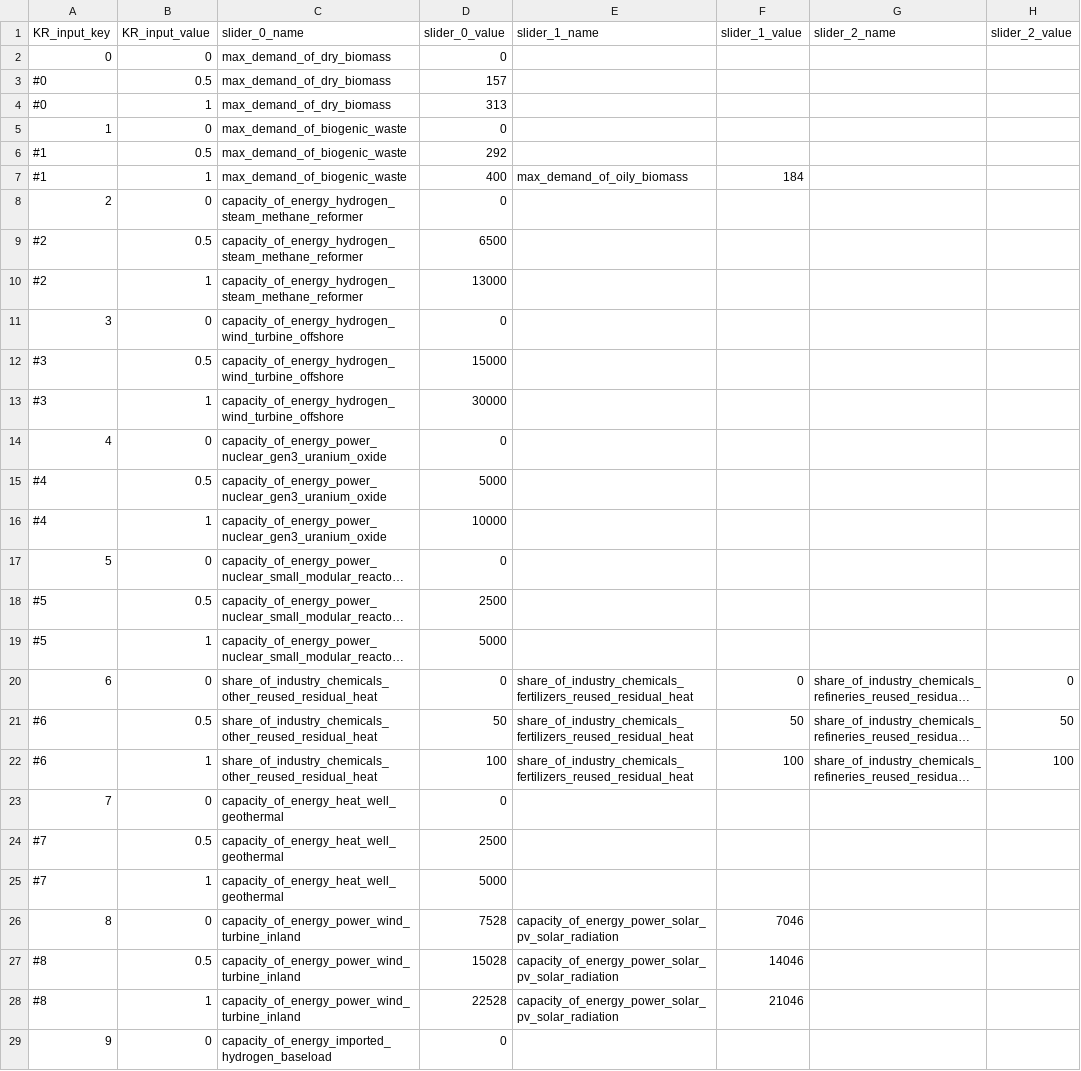
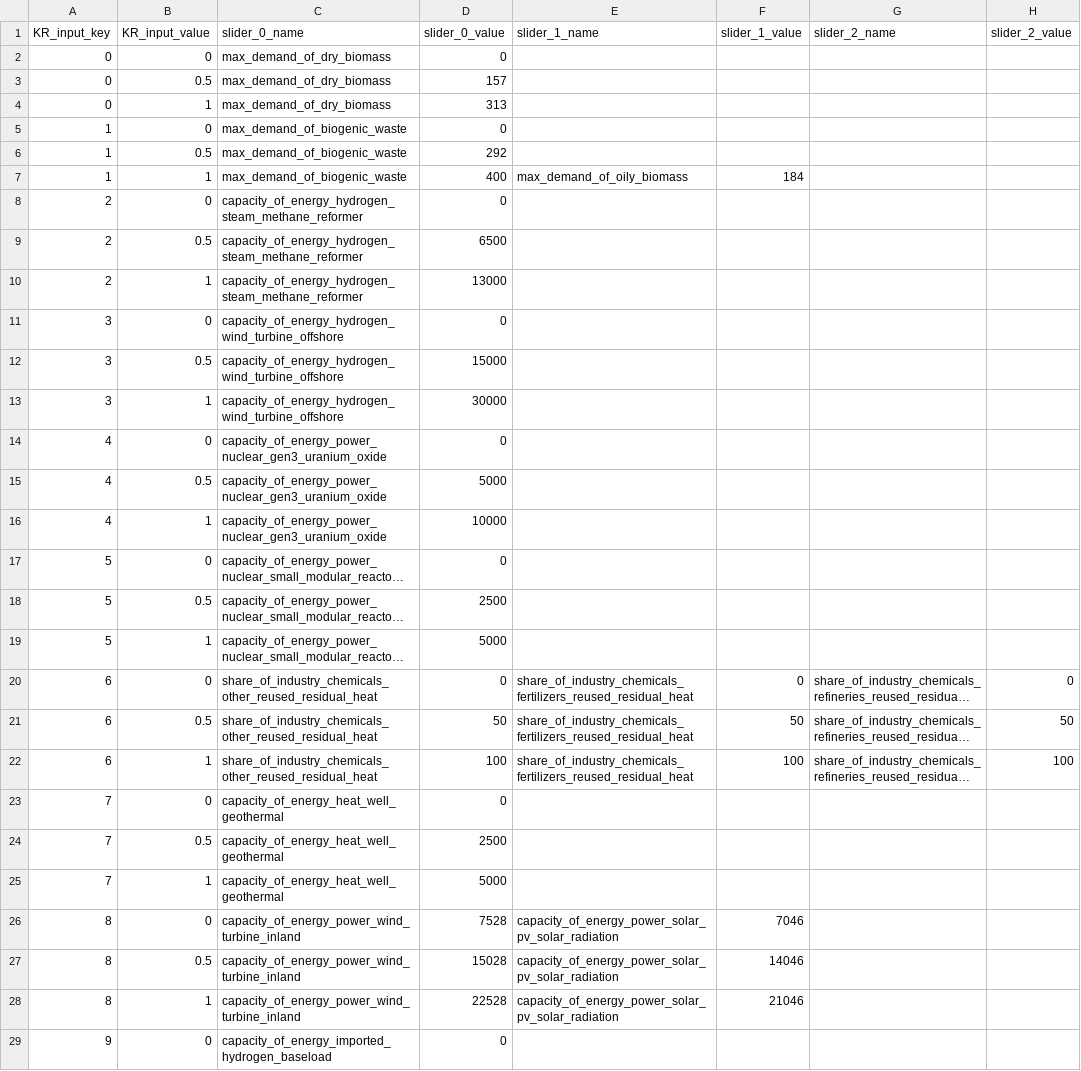
Before and after one commit to quintel/klimaatraadplegingstool, a CSV file: config/input_mapping.csv, drawn as a sheet; only a part is shown; long unchanged cells end in …; the diff covers the shown part only; the diff names each change by its address in the sheet, - before the commit and + after, or states it on an @@ line.

```diff
--- a/config/input_mapping.csv
+++ b/config/input_mapping.csv
-A3:A4 (KR_input_key): #0
+A3:A4 (KR_input_key): 0
-A6:A7 (KR_input_key): #1
+A6:A7 (KR_input_key): 1
-A9:A10 (KR_input_key): #2
+A9:A10 (KR_input_key): 2
-A12:A13 (KR_input_key): #3
+A12:A13 (KR_input_key): 3
-A15:A16 (KR_input_key): #4
+A15:A16 (KR_input_key): 4
-A18:A19 (KR_input_key): #5
+A18:A19 (KR_input_key): 5
-A21:A22 (KR_input_key): #6
+A21:A22 (KR_input_key): 6
-A24:A25 (KR_input_key): #7
+A24:A25 (KR_input_key): 7
-A27:A28 (KR_input_key): #8
+A27:A28 (KR_input_key): 8
```
Also changed, not shown: 2 edited cells elsewhere in this file, config/basic_scenarios.csv, 3 other files.
